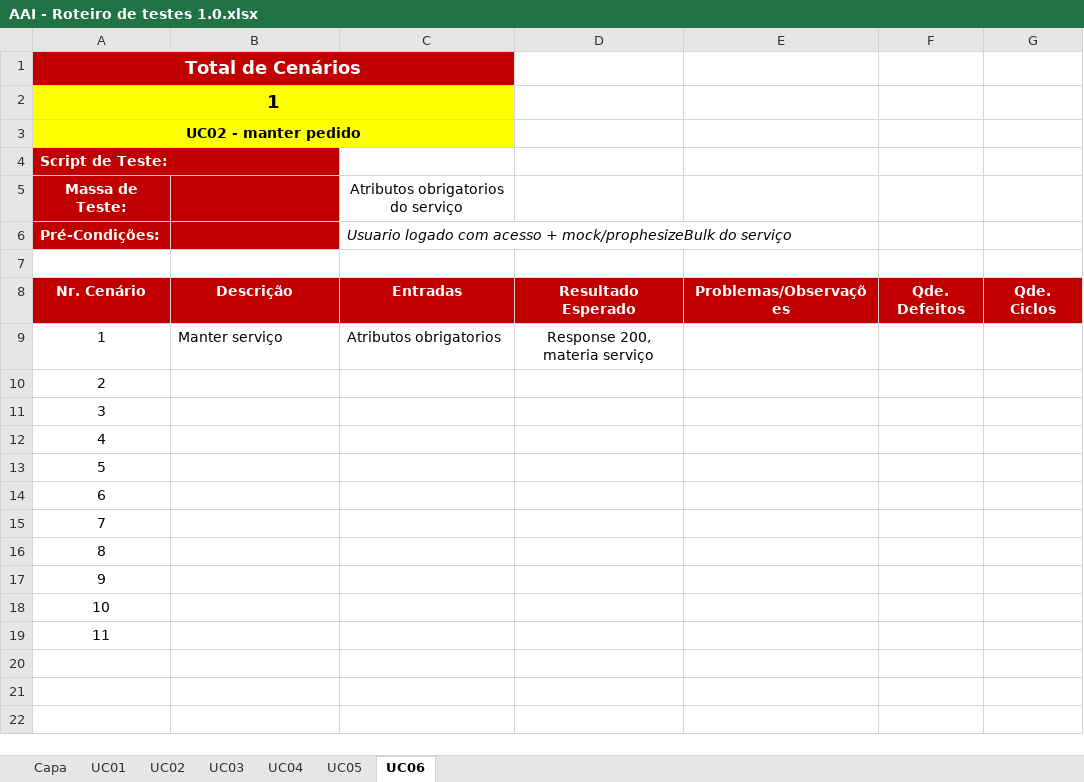
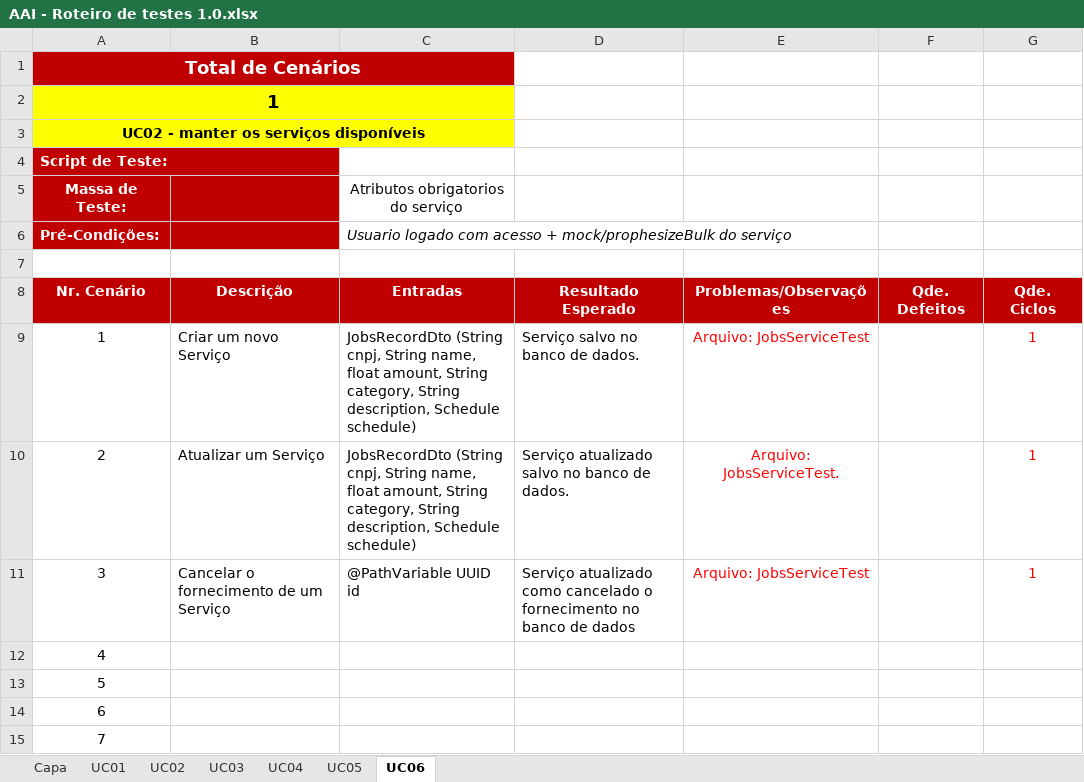
Before and after one commit to rmmourad/AgendaAi, an Excel workbook: Desenvolvimento/4.Teste/AAI - Roteiro de testes 1.0.xlsx, sheet UC06, drawn as a sheet; only a part is shown; the shorter side is filled out with more unchanged rows; values as stored, in another font and other column widths than the file's, no borders; charts and pictures not drawn; removed rows and columns are numbered as before the commit, all else as after; the diff names each change by its address in the sheet, - before the commit and + after, or states it on an @@ line.

Commit message:
chore: atualização doc roteiro de testes (#34)
* build: Submodule update

* chore: roteiro de testes atualização de submodulo e astah

```diff
--- a/Desenvolvimento/4.Teste/AAI - Roteiro de testes 1.0.xlsx (sheet UC06)
+++ b/Desenvolvimento/4.Teste/AAI - Roteiro de testes 1.0.xlsx (sheet UC06)
-B1:C1 fill: none
+B1:C1 fill: #C00000
-B2:C3 fill: none
+B2:C3 fill: #FFFF00
-A3 (Massa de Teste:): UC02 - manter pedido
+A3 (Massa de Teste:): UC02 - manter os serviços disponíveis
-B4 fill: none
+B4 fill: #C00000
-row 9: 1 | Manter serviço | Atributos obrigatorios | Response 200, materia serviço
-row 10: 2
-row 11: 3
+row 9: 1 | Criar um novo Serviço | JobsRecordDto (String cnpj, String name, float amount, String category, String description, Schedule schedule) | Serviço salvo no banco de dados. | Arquivo: JobsServiceTest |  | 1
+row 10: 2 | Atualizar um Serviço | JobsRecordDto (String cnpj, String name, float amount, String category, String description, Schedule schedule) | Serviço atualizado salvo no banco de dados. | Arquivo: JobsServiceTest. |  | 1
+row 11: 3 | Cancelar o fornecimento de um Serviço | @PathVariable UUID id | Serviço atualizado como cancelado o fornecimento no banco de dados | Arquivo: JobsServiceTest |  | 1
```
Also changed, not shown: sheet UC05, sheet UC01, sheet UC02, sheet UC03, sheet UC04, sheet Capa, charts or pictures, 4 other files.
